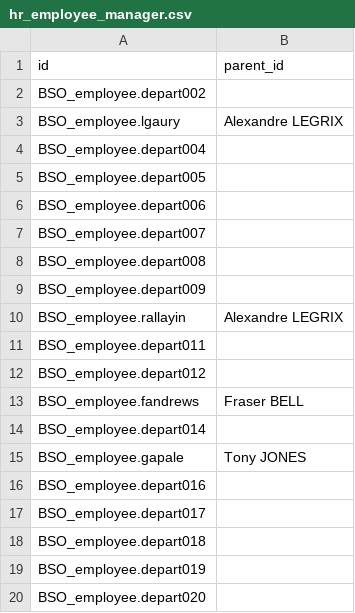
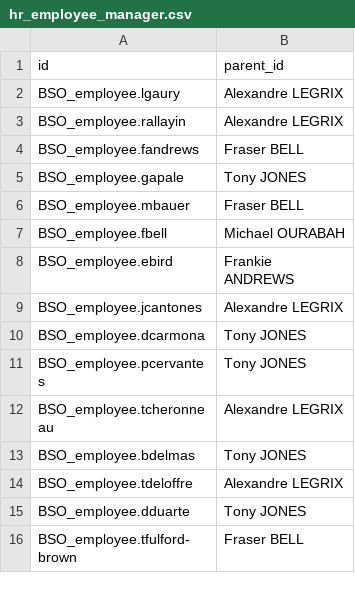
Before and after one commit to camptocamp/hr, a CSV file: odoo/data/install/hr_employee_manager.csv, drawn as a sheet; only a part is shown; the shorter side is filled out with more unchanged rows; the diff covers the shown part only; the diff names each change by its address in the sheet, - before the commit and + after, or states it on an @@ line.

```diff
--- a/odoo/data/install/hr_employee_manager.csv
+++ b/odoo/data/install/hr_employee_manager.csv
-row 2: BSO_employee.depart002
-row 4: BSO_employee.depart004
-row 5: BSO_employee.depart005
-row 6: BSO_employee.depart006
-row 7: BSO_employee.depart007
-row 8: BSO_employee.depart008
-row 9: BSO_employee.depart009
-row 11: BSO_employee.depart011
-row 12: BSO_employee.depart012
-row 14: BSO_employee.depart014
-row 16: BSO_employee.depart016
-row 17: BSO_employee.depart017
-row 18: BSO_employee.depart018
-row 19: BSO_employee.depart019
-row 20: BSO_employee.depart020
```
Also changed, not shown: 119 removed rows and 1 edited cell elsewhere in this file, odoo/data/install/hr_department2.csv, odoo/data/install/hr_employee3.csv, 2 other files.
